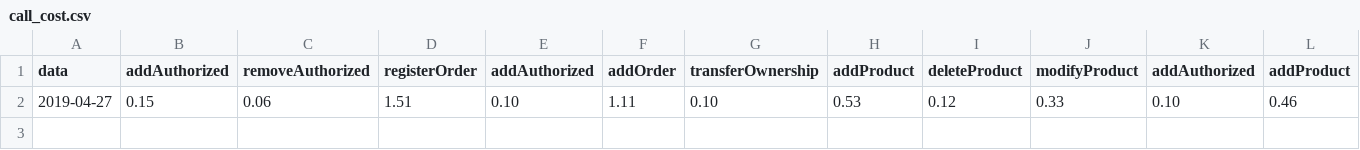
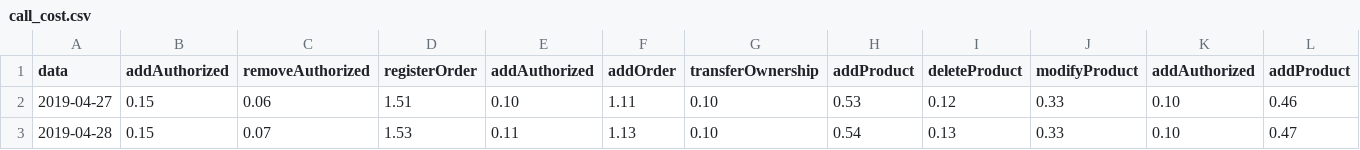
Before and after one commit to 8LabSolutions/Soldino, a CSV file: script/call_cost/call_cost.csv, drawn as a sheet; only a part is shown; rows hold the shown columns only; the diff names each change by its address in the sheet, - before the commit and + after, or states it on an @@ line.

Commit message:
MOTD + aggiunta call_cost

```diff
--- a/script/call_cost/call_cost.csv
+++ b/script/call_cost/call_cost.csv
+row 3: 2019-04-28 | 0.15 | 0.07 | 1.53 | 0.11 | 1.13 | 0.10 | 0.54 | 0.13 | 0.33 | 0.10 | 0.47
```
Also changed, not shown: script/ccr/ccrStatistics.csv, script/ccr/measurements.csv, 3 other files.
